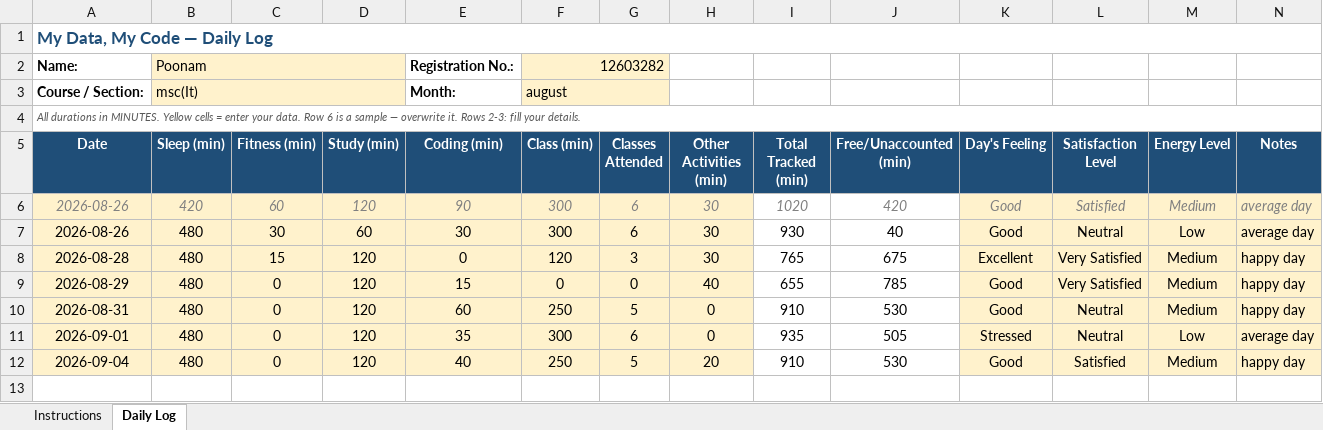
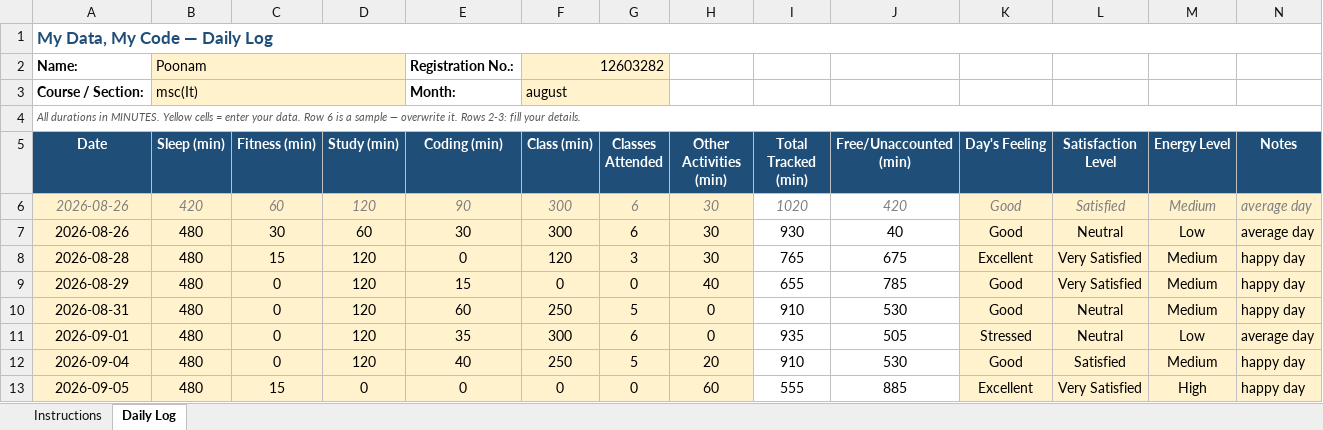
Before and after one commit to bagriapoonam8-hash/776, an Excel workbook: 12603282(1).xlsx, sheet Daily Log, drawn as a sheet; values as stored, in another font and other column widths than the file's, no borders; conditional formats not drawn; the diff names each change by its address in the sheet, - before the commit and + after, or states it on an @@ line.

```diff
--- a/12603282(1).xlsx (sheet Daily Log)
+++ b/12603282(1).xlsx (sheet Daily Log)
+row 13: 2026-09-05 | 480 | 15 | 0 | 0 | 0 | 0 | 60 | 555 | 885 | Excellent | Very Satisfied | High | happy day
```
Also changed, not shown: 1 other file.
